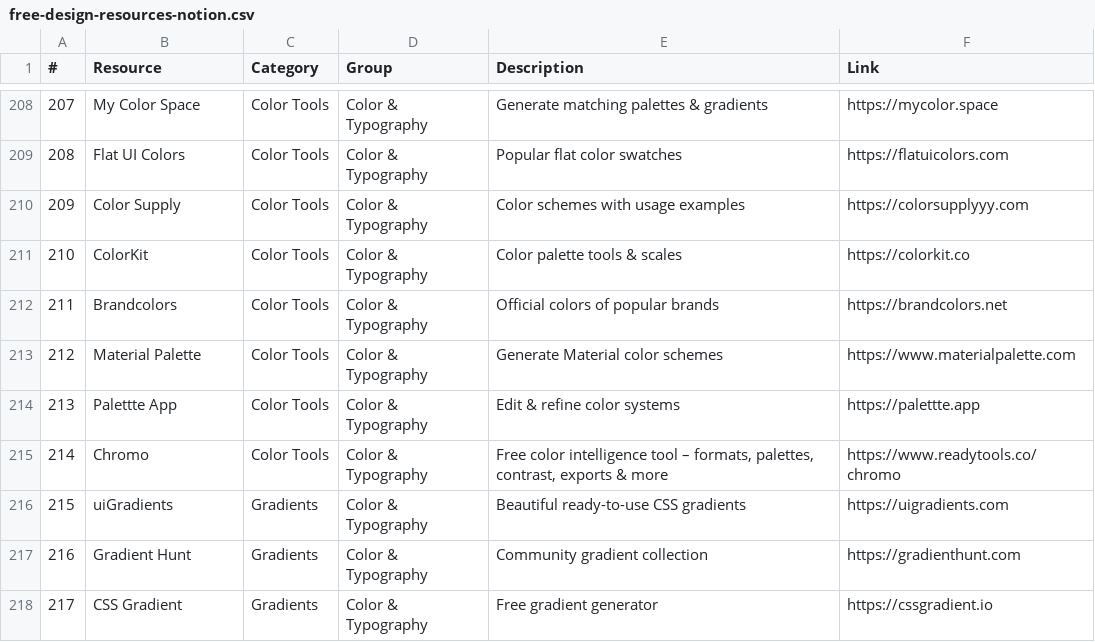
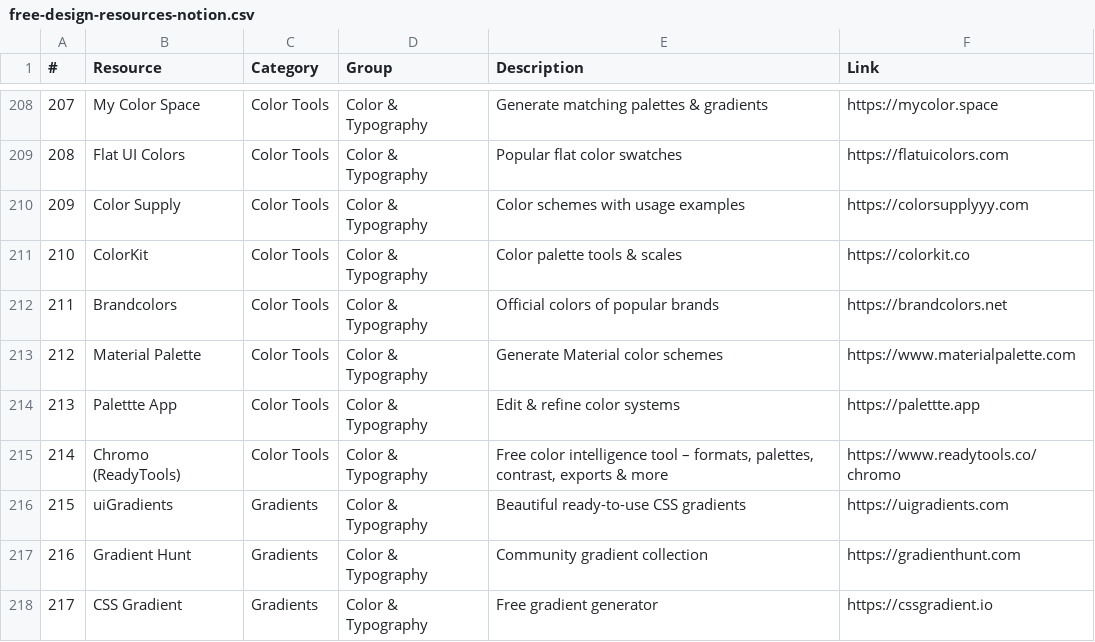
Before and after one commit to noahelhadedy/400-free-design-resources, a CSV file: free-design-resources-notion.csv, drawn as a sheet; only a part is shown, gaps mark what is left out.

Commit message:
Adds Chromo (by ReadyTools) to the Color Tools category.
Free, no-signup color tool that provides full format conversions, smart palettes, WCAG contrast checks, color-blindness simulation, psychology insights and ready-to-copy code exports (CSS, Tailwind, etc.).

```diff
--- a/free-design-resources-notion.csv
+++ b/free-design-resources-notion.csv
@@ -214,3 +214,3 @@
 213,Palettte App,Color Tools,Color & Typography,Edit & refine color systems,https://palettte.app
-214,Chromo,Color Tools,Color & Typography,"Free color intelligence tool – formats, palettes, contrast, exports & more",https://www.readytools.co/chromo
+214,Chromo (ReadyTools),Color Tools,Color & Typography,"Free color intelligence tool – formats, palettes, contrast, exports & more",https://www.readytools.co/chromo
 215,uiGradients,Gradients,Color & Typography,Beautiful ready-to-use CSS gradients,https://uigradients.com
```
Also changed, not shown: 1 other file.
